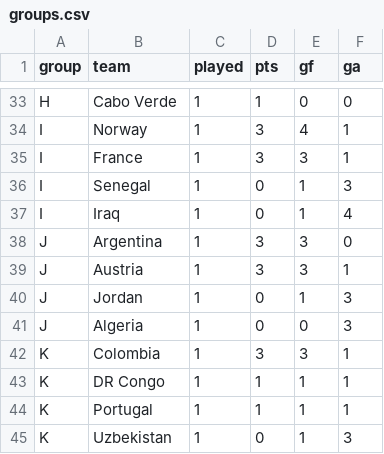
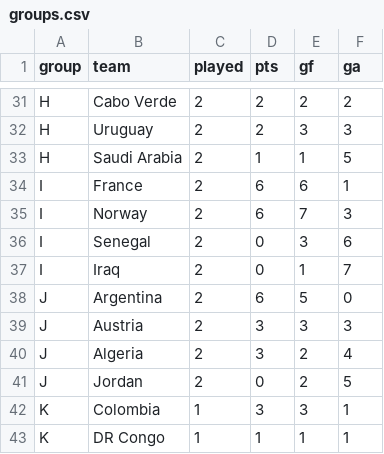
Before and after one commit to nmoguilner/ceia_add, a CSV file: mundial2026-montecarlo/data/sources/groups.csv, drawn as a sheet; only a part is shown, gaps mark what is left out; the shorter side is filled out with more unchanged rows; removed rows and columns are numbered as before the commit, all else as after; the diff covers the shown part only; the diff names each change by its address in the sheet, - before the commit and + after, or states it on an @@ line.

```diff
--- a/mundial2026-montecarlo/data/sources/groups.csv
+++ b/mundial2026-montecarlo/data/sources/groups.csv
-C31 (played): 1
+C31 (played): 2
-D31 (pts): 1
+D31 (pts): 2
-E31 (gf): 0
+E31 (gf): 2
-F31 (ga): 0
+F31 (ga): 2
-row 34: I | Norway | 1 | 3 | 4 | 1
+row 32: H | Uruguay | 2 | 2 | 3 | 3
+row 33: H | Saudi Arabia | 2 | 1 | 1 | 5
-C34 (played): 1
+C34 (played): 2
-D34 (pts): 3
+D34 (pts): 6
-E34 (gf): 3
+E34 (gf): 6
+row 35: I | Norway | 2 | 6 | 7 | 3
-C36:C39 (played): 1
+C36:C39 (played): 2
-E36 (gf): 1
+E36 (gf): 3
-F36 (ga): 3
+F36 (ga): 6
-F37 (ga): 4
+F37 (ga): 7
-D38 (pts): 3
+D38 (pts): 6
-E38 (gf): 3
+E38 (gf): 5
-F39 (ga): 1
+F39 (ga): 3
+row 40: J | Algeria | 2 | 3 | 2 | 4
-C41 (played): 1
+C41 (played): 2
-E41 (gf): 1
+E41 (gf): 2
-F41 (ga): 3
+F41 (ga): 5
-row 41: J | Algeria | 1 | 0 | 0 | 3
```
Also changed, not shown: 4 added rows, 6 removed rows and 25 edited cells elsewhere in this file, 18 other files.
